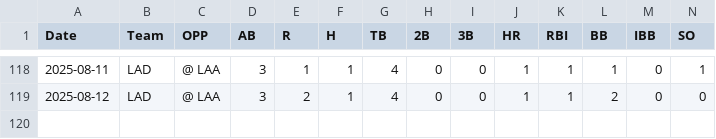
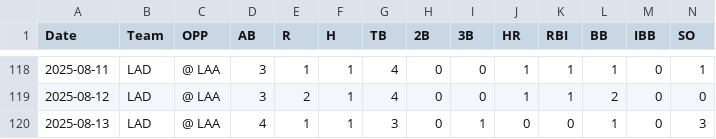
Before and after one commit to kg1-thub/kg1-thub.github.io, a CSV file: sho/sho25.csv, drawn as a sheet; only a part is shown, gaps mark what is left out; rows hold the shown columns only; the diff names each change by its address in the sheet, - before the commit and + after, or states it on an @@ line.

```diff
--- a/sho/sho25.csv
+++ b/sho/sho25.csv
+row 120: 2025-08-13 | LAD | @ LAA | 4 | 1 | 1 | 3 | 0 | 1 | 0 | 0 | 1 | 0 | 3
```
Also changed, not shown: sho/sho25p.csv, 5 other files.
